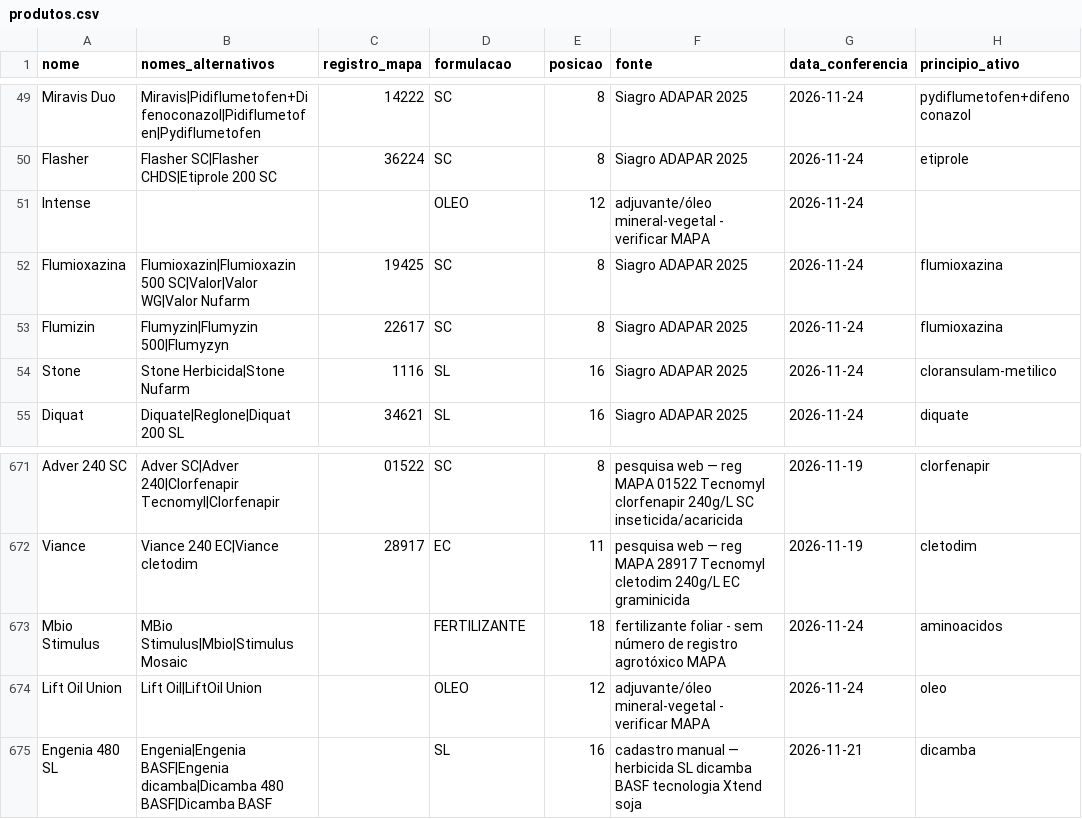
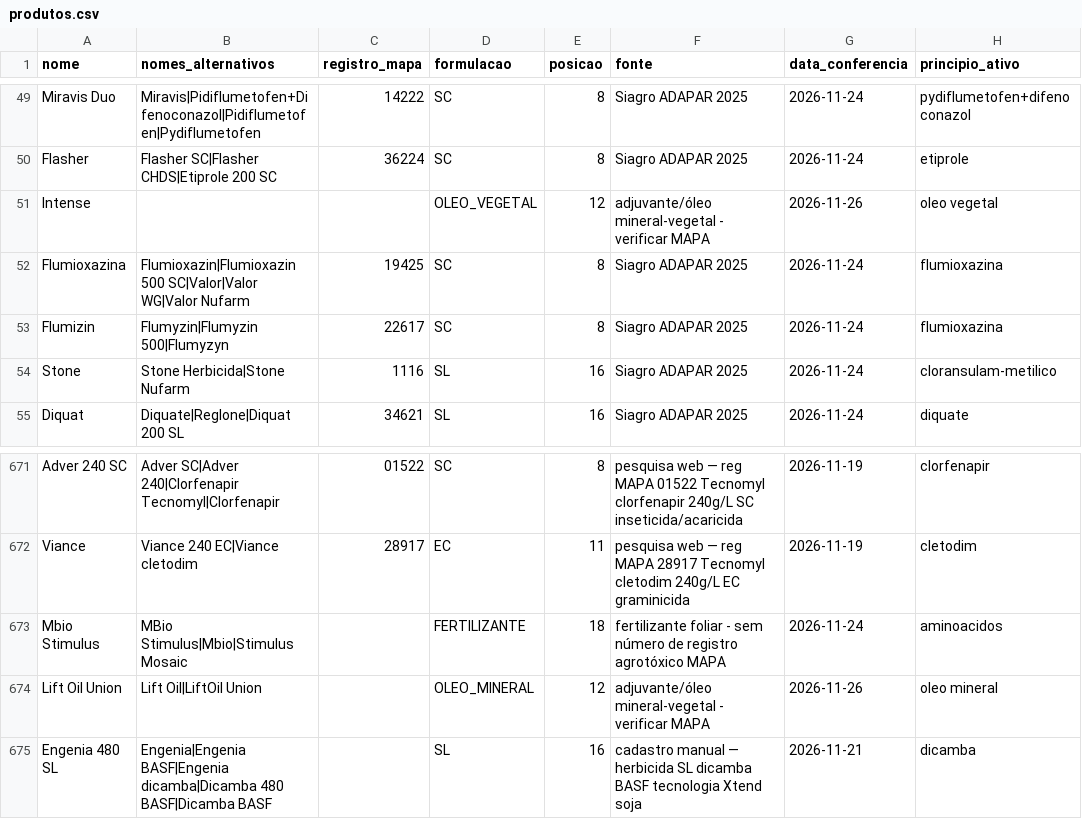
Before and after one commit to eduardopulveragro-bit/MisturaCaldas, a CSV file: data/produtos.csv, drawn as a sheet; only a part is shown, gaps mark what is left out.

```diff
--- a/data/produtos.csv
+++ b/data/produtos.csv
@@ -50,3 +50,3 @@ Miravis Duo,Miravis|Pidiflumetofen+Difenoconazol|Pidiflumetofen|Pydiflumetofen,1
 Flasher,Flasher SC|Flasher CHDS|Etiprole 200 SC,36224,SC,8,Siagro ADAPAR 2025,2026-11-24,etiprole
-Intense,,,OLEO,12,adjuvante/óleo mineral-vegetal - verificar MAPA,2026-11-24,
+Intense,,,OLEO_VEGETAL,12,adjuvante/óleo mineral-vegetal - verificar MAPA,2026-11-26,oleo vegetal
 Flumioxazina,Flumioxazin|Flumioxazin 500 SC|Valor|Valor WG|Valor Nufarm,19425,SC,8,Siagro ADAPAR 2025,2026-11-24,flumioxazina
@@ -673,3 +673,3 @@ Viance,Viance 240 EC|Viance cletodim,28917,EC,11,pesquisa web — reg MAPA 28917
 Mbio Stimulus,MBio Stimulus|Mbio|Stimulus Mosaic,,FERTILIZANTE,18,fertilizante foliar - sem número de registro agrotóxico MAPA,2026-11-24,aminoacidos
-Lift Oil Union,Lift Oil|LiftOil Union,,OLEO,12,adjuvante/óleo mineral-vegetal - verificar MAPA,2026-11-24,oleo
+Lift Oil Union,Lift Oil|LiftOil Union,,OLEO_MINERAL,12,adjuvante/óleo mineral-vegetal - verificar MAPA,2026-11-26,oleo mineral
 Engenia 480 SL,Engenia|Engenia BASF|Engenia dicamba|Dicamba 480 BASF|Dicamba BASF,,SL,16,cadastro manual — herbicida SL dicamba BASF tecnologia Xtend soja,2026-11-21,dicamba
```
